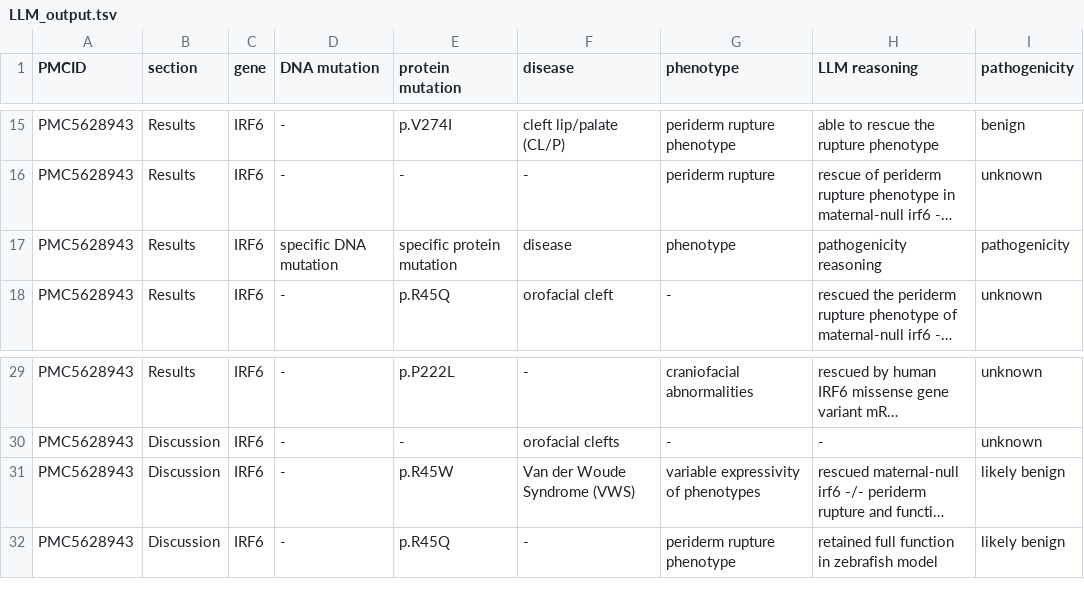
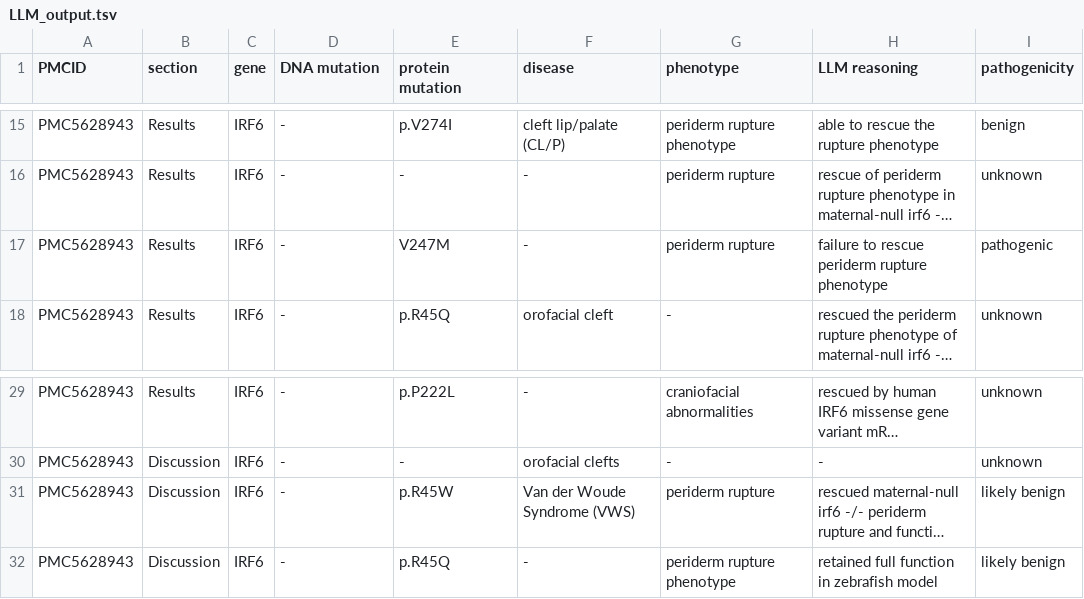
Before and after one commit to WGLab/PubMind, a TSV file: example/LLM_output.tsv, drawn as a sheet; only a part is shown, gaps mark what is left out; long unchanged cells end in …; the diff names each change by its address in the sheet, - before the commit and + after, or states it on an @@ line.

```diff
--- a/example/LLM_output.tsv
+++ b/example/LLM_output.tsv
-D17 (DNA mutation): specific DNA mutation
+D17 (DNA mutation): -
-E17 (protein mutation): specific protein mutation
+E17 (protein mutation): V247M
-F17 (disease): disease
+F17 (disease): -
-G17 (phenotype): phenotype
+G17 (phenotype): periderm rupture
-H17 (LLM reasoning): pathogenicity reasoning
+H17 (LLM reasoning): failure to rescue periderm rupture phenotype
-I17 (pathogenicity): pathogenicity
+I17 (pathogenicity): pathogenic
-G31 (phenotype): variable expressivity of phenotypes
+G31 (phenotype): periderm rupture
```
Also changed, not shown: example/LLM_output.normalized.tsv, 5 other files.
